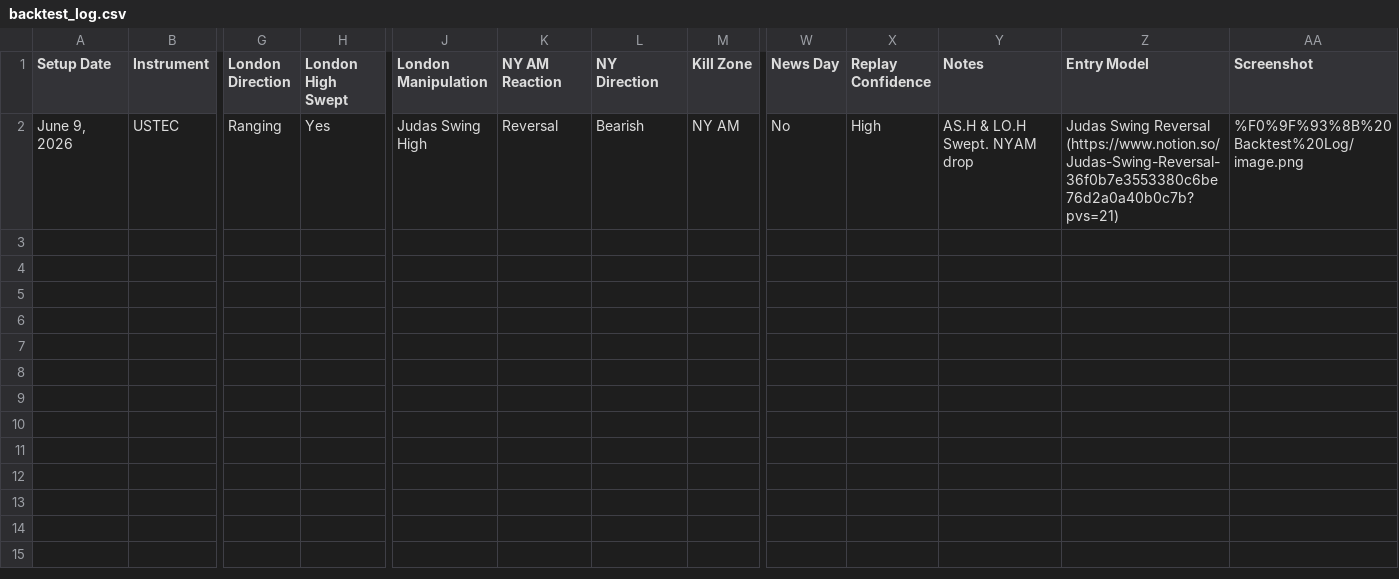
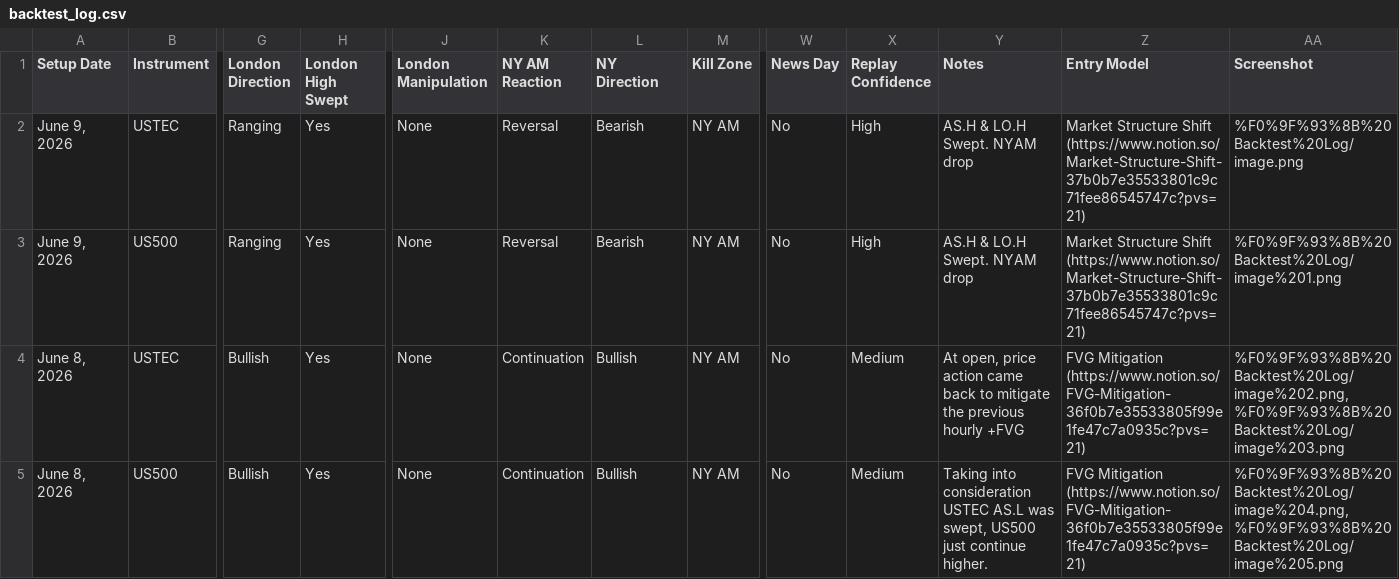
Before and after one commit to fwagni/trading, a CSV file: backtesting/backtest_log.csv, drawn as a sheet; only a part is shown, gaps mark what is left out; rows hold the shown columns only; the diff names each change by its address in the sheet, - before the commit and + after, or states it on an @@ line.

Commit message:
Testing multiple lines with new models added

```diff
--- a/backtesting/backtest_log.csv
+++ b/backtesting/backtest_log.csv
-J2 (London Manipulation): Judas Swing High
+J2 (London Manipulation): None
-Z2 (Entry Model): Judas Swing Reversal (https://www.notion.so/Judas-Swing-Reversal-36f0b7e3553380c6be76d2a0a40b0c7b?pvs=21)
+Z2 (Entry Model): Market Structure Shift (https://www.notion.so/Market-Structure-Shift-37b0b7e35533801c9c71fee86545747c?pvs=21)
+row 3: June 9, 2026 | US500 | Ranging | Yes | None | Reversal | Bearish | NY AM | No | High | AS.H & LO.H Swept. NYAM drop | Market Structure Shift (https://www.notion.so/Market-Structure-Shift-37b0b7e35533801c9c71fee86545747c?pvs=21) | %F0%9F%93%8B%20Backtest%20Log/image%201.png
+row 4: June 8, 2026 | USTEC | Bullish | Yes | None | Continuation | Bullish | NY AM | No | Medium | At open, price action came back to mitigate the previous hourly +FVG | FVG Mitigation (https://www.notion.so/FVG-Mitigation-36f0b7e35533805f99e1fe47c7a0935c?pvs=21) | %F0%9F%93%8B%20Backtest%20Log/image%202.png, %F0%9F%93%8B%20Backtest%20Log/image%203.png
+row 5: June 8, 2026 | US500 | Bullish | Yes | None | Continuation | Bullish | NY AM | No | Medium | Taking into consideration USTEC AS.L was swept, US500 just continue higher. | FVG Mitigation (https://www.notion.so/FVG-Mitigation-36f0b7e35533805f99e1fe47c7a0935c?pvs=21) | %F0%9F%93%8B%20Backtest%20Log/image%204.png, %F0%9F%93%8B%20Backtest%20Log/image%205.png
```
